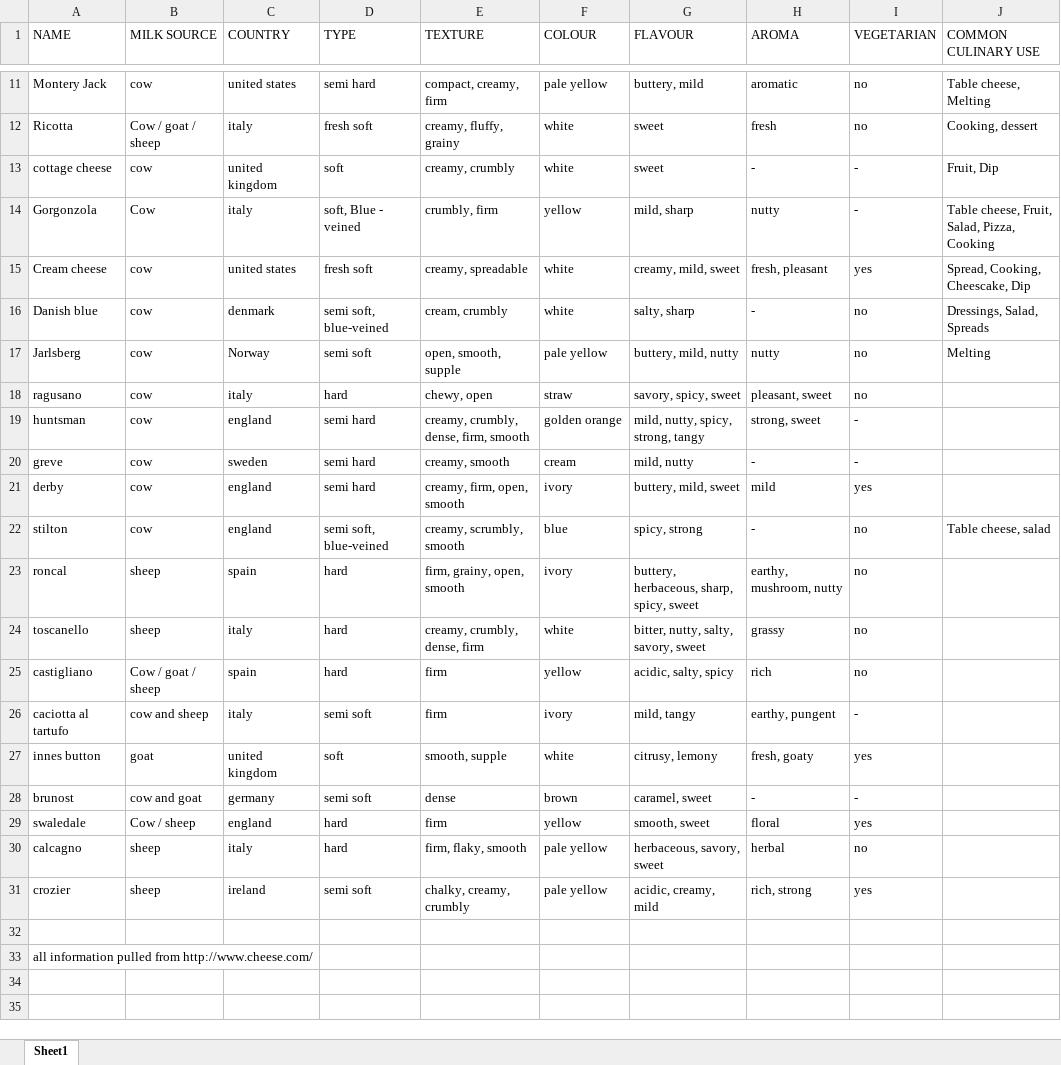
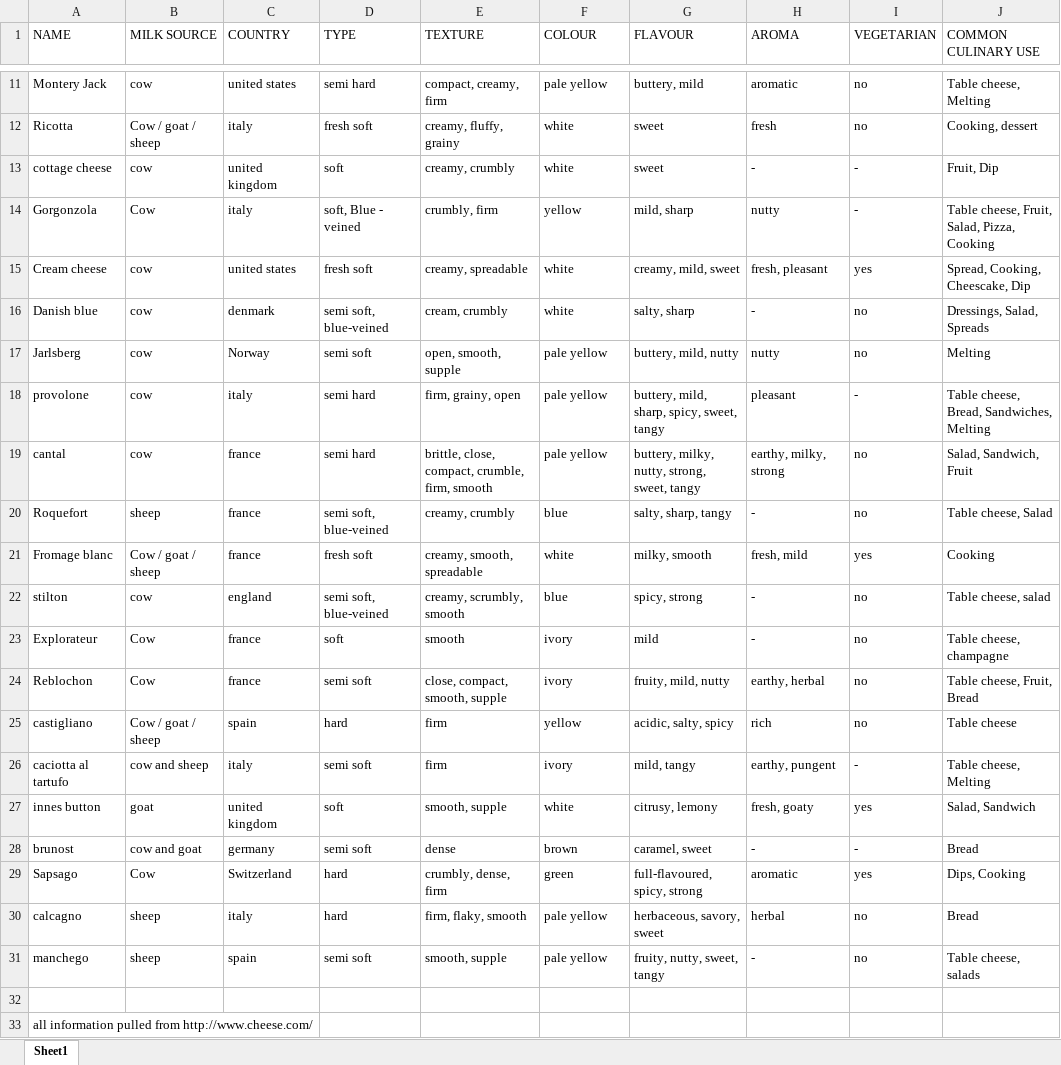
Before and after one commit to garydriley/cheese-classification, an Excel workbook: cheese-database.xlsx, sheet Sheet1, drawn as a sheet; only a part is shown, gaps mark what is left out; values as stored, in another font and other column widths than the file's, no borders; removed rows and columns are numbered as before the commit, all else as after; the diff names each change by its address in the sheet, - before the commit and + after, or states it on an @@ line.

```diff
--- a/cheese-database.xlsx (sheet Sheet1)
+++ b/cheese-database.xlsx (sheet Sheet1)
-row 18: ragusano | cow | italy | hard | chewy, open | straw | savory, spicy, sweet | pleasant, sweet | no
-row 19: huntsman | cow | england | semi hard | creamy, crumbly, dense, firm, smooth | golden orange | mild, nutty, spicy, strong, tangy | strong, sweet | -
-row 20: greve | cow | sweden | semi hard | creamy, smooth | cream | mild, nutty | - | -
-row 21: derby | cow | england | semi hard | creamy, firm, open, smooth | ivory | buttery, mild, sweet | mild | yes
+row 18: provolone | cow | italy | semi hard | firm, grainy, open | pale yellow | buttery, mild, sharp, spicy, sweet, tangy | pleasant | - | Table cheese, Bread, Sandwiches, Melting
+row 19: cantal | cow | france | semi hard | brittle, close, compact, crumble, firm, smooth | pale yellow | buttery, milky, nutty, strong, sweet, tangy | earthy, milky, strong | no | Salad, Sandwich, Fruit
+row 20: Roquefort | sheep | france | semi soft, blue-veined | creamy, crumbly | blue | salty, sharp, tangy | - | no | Table cheese, Salad
+row 21: Fromage blanc | Cow / goat / sheep | france | fresh soft | creamy, smooth, spreadable | white | milky, smooth | fresh, mild | yes | Cooking
-row 23: roncal | sheep | spain | hard | firm, grainy, open, smooth | ivory | buttery, herbaceous, sharp, spicy, sweet | earthy, mushroom, nutty | no
-row 24: toscanello | sheep | italy | hard | creamy, crumbly, dense, firm | white | bitter, nutty, salty, savory, sweet | grassy | no
+row 23: Explorateur | Cow | france | soft | smooth | ivory | mild | - | no | Table cheese, champagne
+row 24: Reblochon | Cow | france | semi soft | close, compact, smooth, supple | ivory | fruity, mild, nutty | earthy, herbal | no | Table cheese, Fruit, Bread
-J25 (COMMON CULINARY USE): (empty)
+J25 (COMMON CULINARY USE): Table cheese
-J26 (COMMON CULINARY USE): (empty)
+J26 (COMMON CULINARY USE): Table cheese, Melting
-J27 (COMMON CULINARY USE): (empty)
+J27 (COMMON CULINARY USE): Salad, Sandwich
-J28 (COMMON CULINARY USE): (empty)
+J28 (COMMON CULINARY USE): Bread
-row 29: swaledale | Cow / sheep | england | hard | firm | yellow | smooth, sweet | floral | yes
+row 29: Sapsago | Cow | Switzerland | hard | crumbly, dense, firm | green | full-flavoured, spicy, strong | aromatic | yes | Dips, Cooking
-J30 (COMMON CULINARY USE): (empty)
+J30 (COMMON CULINARY USE): Bread
-row 31: crozier | sheep | ireland | semi soft | chalky, creamy, crumbly | pale yellow | acidic, creamy, mild | rich, strong | yes
+row 31: manchego | sheep | spain | semi soft | smooth, supple | pale yellow | fruity, nutty, sweet, tangy | - | no | Table cheese, salads
```
Also changed, not shown: 1 other file.
